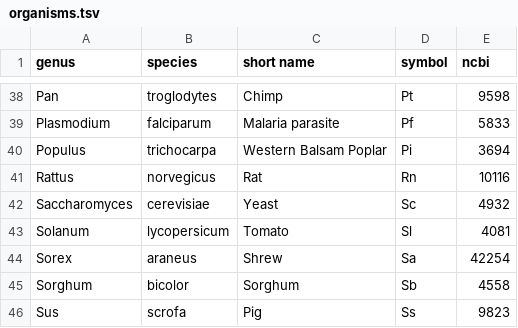
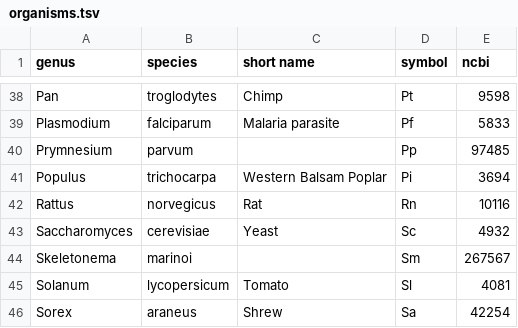
Before and after one commit to bridgedb/datasources, a TSV file: organisms.tsv, drawn as a sheet; only a part is shown, gaps mark what is left out; the shorter side is filled out with more unchanged rows.

Commit message:
Added two new species: Prymnesium parvum and Skeletonema marinoi

```diff
--- a/organisms.tsv
+++ b/organisms.tsv
@@ -39,2 +39,3 @@ Pan 	troglodytes	Chimp	Pt	9598
 Plasmodium	falciparum	Malaria parasite	Pf	5833
+Prymnesium	parvum		Pp	97485
 Populus 	trichocarpa	Western Balsam Poplar	Pi	3694
@@ -42,2 +43,3 @@ Rattus	norvegicus	Rat	Rn	10116
 Saccharomyces	cerevisiae	Yeast	Sc	4932
+Skeletonema	marinoi		Sm	267567
 Solanum	lycopersicum	Tomato	Sl	4081
```
